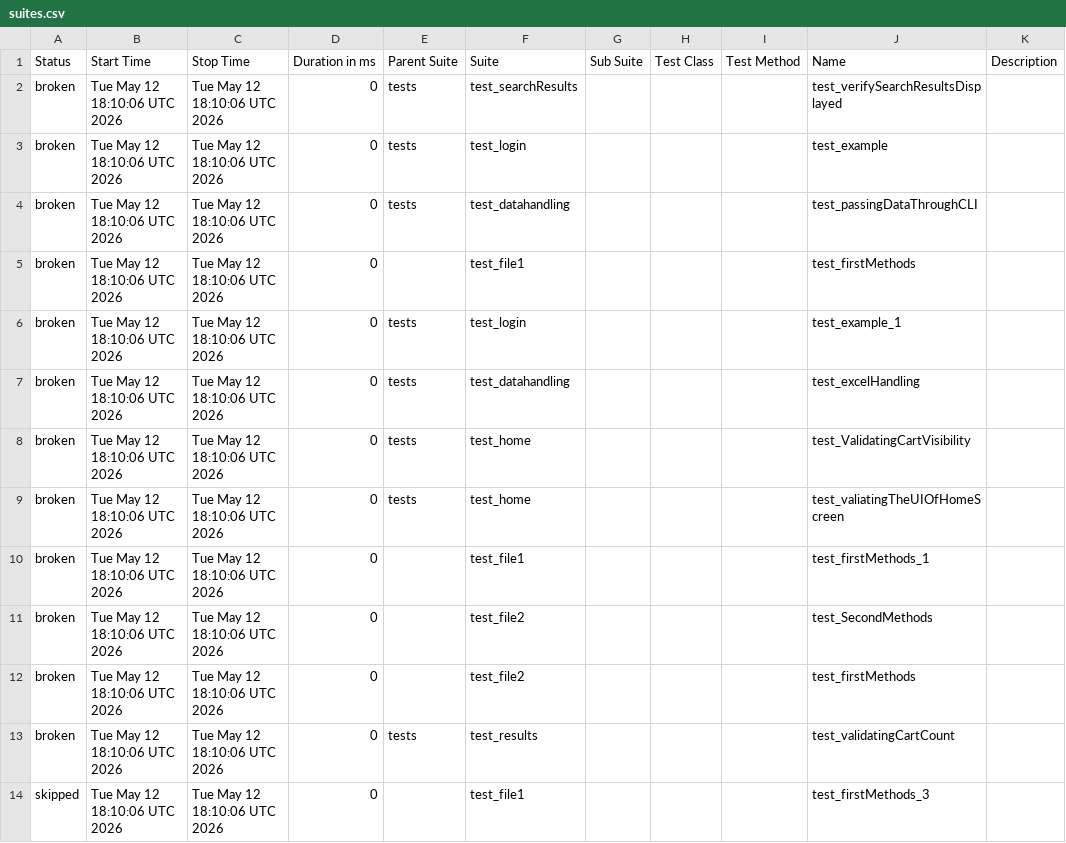
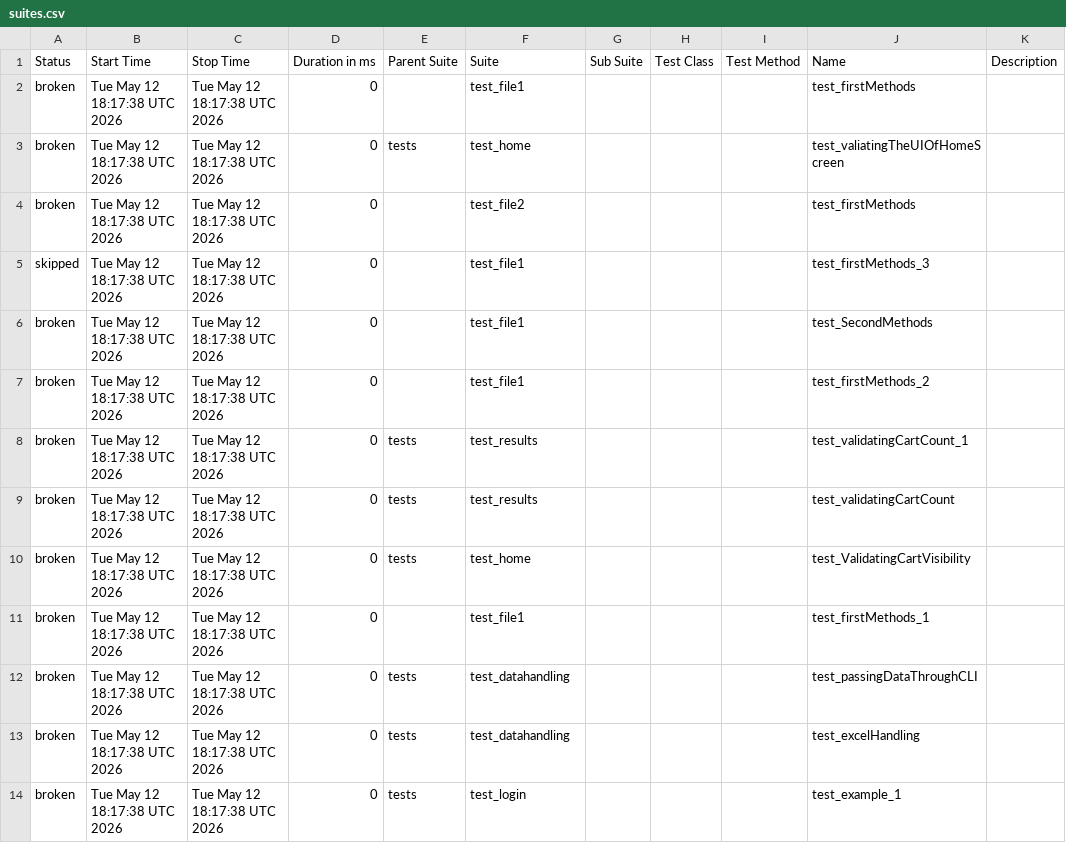
Before and after one commit to Nikitha22735/POM_Python_25March, a CSV file: data/suites.csv, drawn as a sheet; only a part is shown; the diff covers the shown part only.

```diff
--- a/data/suites.csv
+++ b/data/suites.csv
@@ -1,14 +1,14 @@
 "Status","Start Time","Stop Time","Duration in ms","Parent Suite","Suite","Sub Suite","Test Class","Test Method","Name","Description"
-"broken","Tue May 12 18:10:06 UTC 2026","Tue May 12 18:10:06 UTC 2026","0","tests","test_searchResults","","","","test_verifySearchResultsDisplayed",""
-"broken","Tue May 12 18:10:06 UTC 2026","Tue May 12 18:10:06 UTC 2026","0","tests","test_login","","","","test_example",""
-"broken","Tue May 12 18:10:06 UTC 2026","Tue May 12 18:10:06 UTC 2026","0","tests","test_datahandling","","","","test_passingDataThroughCLI",""
-"broken","Tue May 12 18:10:06 UTC 2026","Tue May 12 18:10:06 UTC 2026","0","","test_file1","","","","test_firstMethods",""
-"broken","Tue May 12 18:10:06 UTC 2026","Tue May 12 18:10:06 UTC 2026","0","tests","test_login","","","","test_example_1",""
-"broken","Tue May 12 18:10:06 UTC 2026","Tue May 12 18:10:06 UTC 2026","0","tests","test_datahandling","","","","test_excelHandling",""
-"broken","Tue May 12 18:10:06 UTC 2026","Tue May 12 18:10:06 UTC 2026","0","tests","test_home","","","","test_ValidatingCartVisibility",""
-"broken","Tue May 12 18:10:06 UTC 2026","Tue May 12 18:10:06 UTC 2026","0","tests","test_home","","","","test_valiatingTheUIOfHomeScreen",""
-"broken","Tue May 12 18:10:06 UTC 2026","Tue May 12 18:10:06 UTC 2026","0","","test_file1","","","","test_firstMethods_1",""
-"broken","Tue May 12 18:10:06 UTC 2026","Tue May 12 18:10:06 UTC 2026","0","","test_file2","","","","test_SecondMethods",""
-"broken","Tue May 12 18:10:06 UTC 2026","Tue May 12 18:10:06 UTC 2026","0","","test_file2","","","","test_firstMethods",""
-"broken","Tue May 12 18:10:06 UTC 2026","Tue May 12 18:10:06 UTC 2026","0","tests","test_results","","","","test_validatingCartCount",""
-"skipped","Tue May 12 18:10:06 UTC 2026","Tue May 12 18:10:06 UTC 2026","0","","test_file1","","","","test_firstMethods_3",""
+"broken","Tue May 12 18:17:38 UTC 2026","Tue May 12 18:17:38 UTC 2026","0","","test_file1","","","","test_firstMethods",""
+"broken","Tue May 12 18:17:38 UTC 2026","Tue May 12 18:17:38 UTC 2026","0","tests","test_home","","","","test_valiatingTheUIOfHomeScreen",""
+"broken","Tue May 12 18:17:38 UTC 2026","Tue May 12 18:17:38 UTC 2026","0","","test_file2","","","","test_firstMethods",""
+"skipped","Tue May 12 18:17:38 UTC 2026","Tue May 12 18:17:38 UTC 2026","0","","test_file1","","","","test_firstMethods_3",""
+"broken","Tue May 12 18:17:38 UTC 2026","Tue May 12 18:17:38 UTC 2026","0","","test_file1","","","","test_SecondMethods",""
+"broken","Tue May 12 18:17:38 UTC 2026","Tue May 12 18:17:38 UTC 2026","0","","test_file1","","","","test_firstMethods_2",""
+"broken","Tue May 12 18:17:38 UTC 2026","Tue May 12 18:17:38 UTC 2026","0","tests","test_results","","","","test_validatingCartCount_1",""
+"broken","Tue May 12 18:17:38 UTC 2026","Tue May 12 18:17:38 UTC 2026","0","tests","test_results","","","","test_validatingCartCount",""
+"broken","Tue May 12 18:17:38 UTC 2026","Tue May 12 18:17:38 UTC 2026","0","tests","test_home","","","","test_ValidatingCartVisibility",""
+"broken","Tue May 12 18:17:38 UTC 2026","Tue May 12 18:17:38 UTC 2026","0","","test_file1","","","","test_firstMethods_1",""
+"broken","Tue May 12 18:17:38 UTC 2026","Tue May 12 18:17:38 UTC 2026","0","tests","test_datahandling","","","","test_passingDataThroughCLI",""
+"broken","Tue May 12 18:17:38 UTC 2026","Tue May 12 18:17:38 UTC 2026","0","tests","test_datahandling","","","","test_excelHandling",""
+"broken","Tue May 12 18:17:38 UTC 2026","Tue May 12 18:17:38 UTC 2026","0","tests","test_login","","","","test_example_1",""
```
Also changed, not shown: 1 added row, 1 removed row and 12 edited cells elsewhere in this file, data/behaviors.csv, 52 other files.
